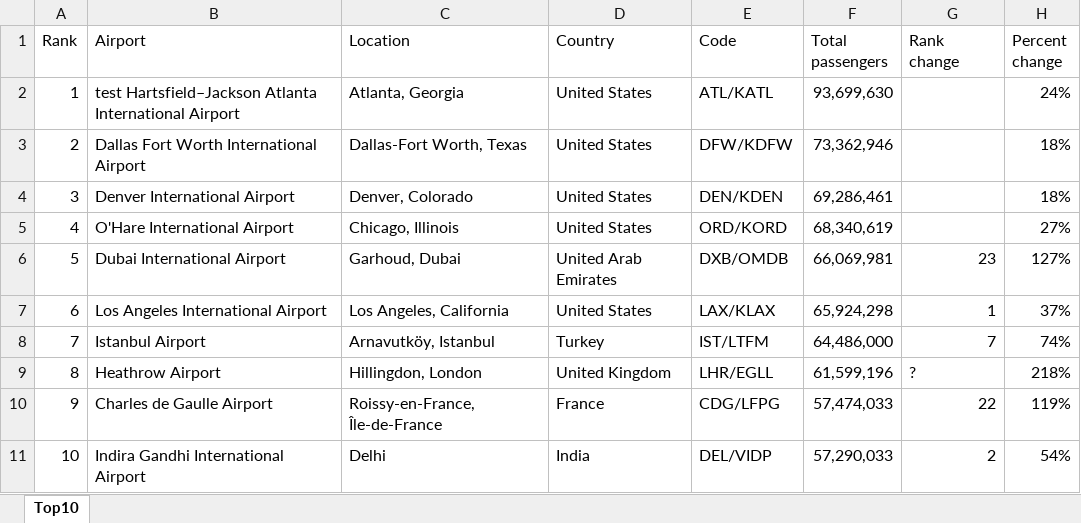
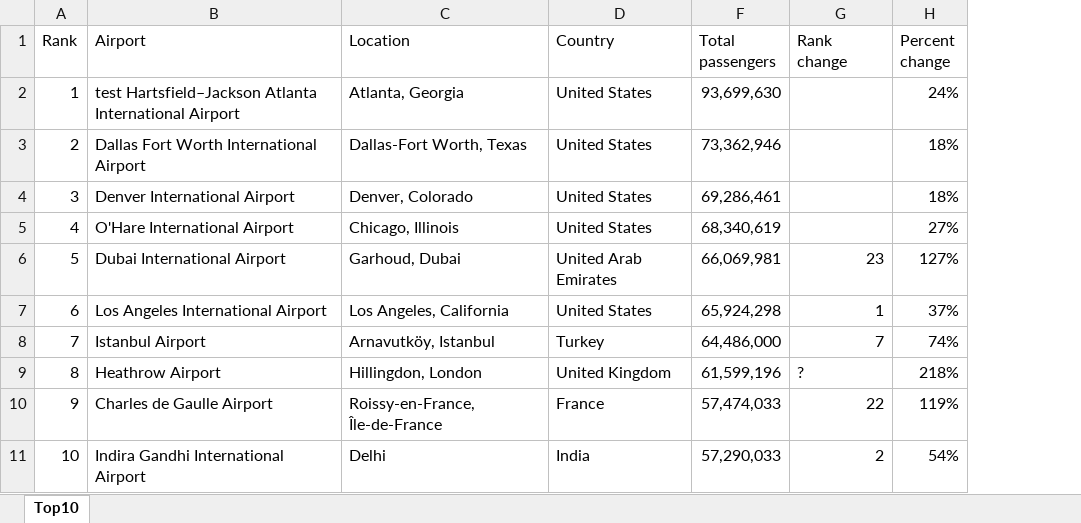
Before and after one commit to ceybers/excel-table-split-column, an Excel workbook: Development.xlsm, sheet Top10, drawn as a sheet; values as stored, in another font and other column widths than the file's, no borders; charts and pictures and table styles not drawn; the diff names each change by its address in the sheet, - before the commit and + after, or states it on an @@ line.

Commit message:
Redid Available Columns

```diff
--- a/Development.xlsm (sheet Top10)
+++ b/Development.xlsm (sheet Top10)
@@ column E (Code) hidden, rows 2-11: ATL/KATL | DFW/KDFW | DEN/KDEN | ORD/KORD | DXB/OMDB | LAX/KLAX | IST/LTFM | LHR/EGLL | CDG/LFPG | DEL/VIDP @@
```
Also changed, not shown: 7 other files.
